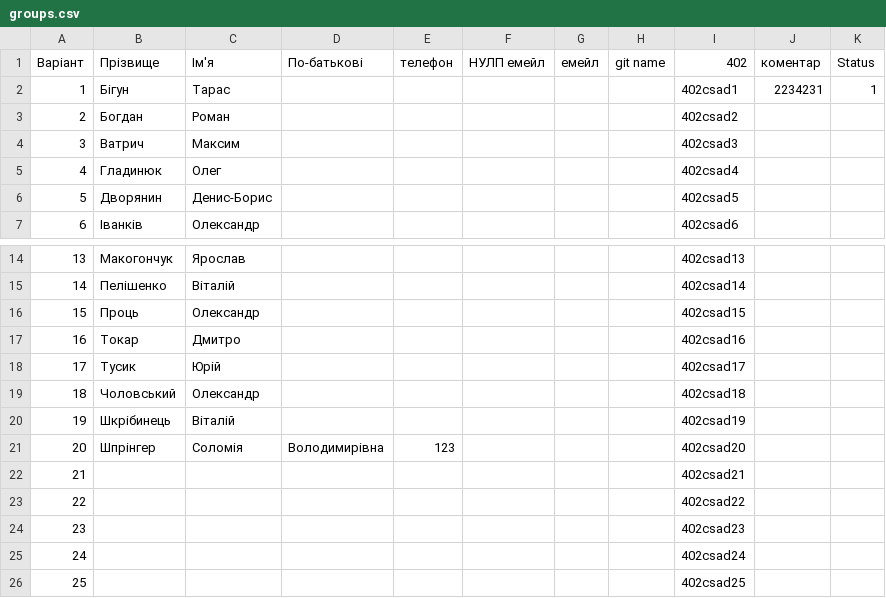
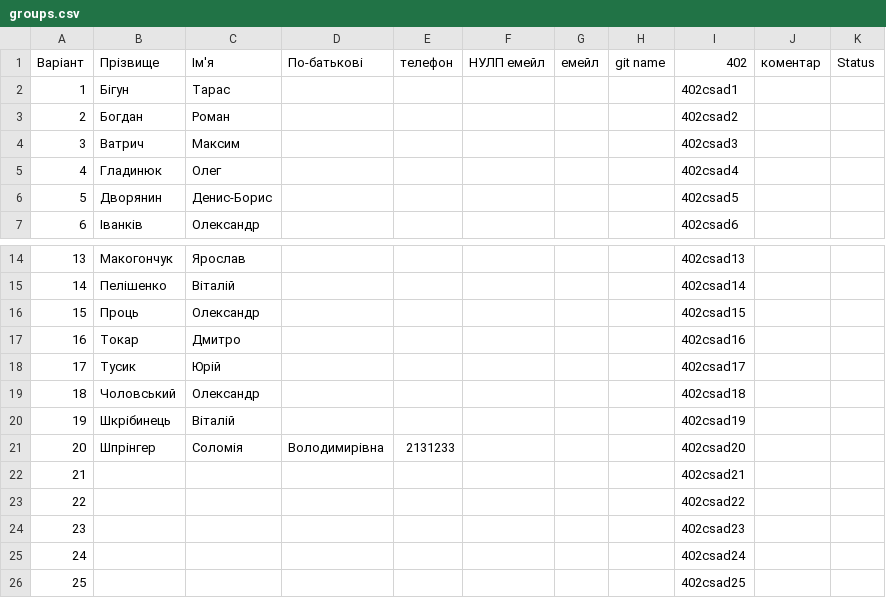
Before and after one commit to viktorlevytskyiki2022/csad-task1, a CSV file: input/groups.csv, drawn as a sheet; only a part is shown, gaps mark what is left out.

Commit message:
Update input/groups.csv via Apps Script

```diff
--- a/input/groups.csv
+++ b/input/groups.csv
@@ -1,3 +1,3 @@
 Варіант,Прізвище,Ім'я,По-батькові,телефон,НУЛП емейл,емейл,git name,402,коментар,Status
-1,Бігун,Тарас,,,,,,402csad1,2234231,1
+1,Бігун,Тарас,,,,,,402csad1,,
 2,Богдан,Роман,,,,,,402csad2,,
@@ -20,3 +20,3 @@
 19,Шкрібинець,Віталій,,,,,,402csad19,,
-20,Шпрінгер,Соломія,Володимирівна ,123,,,,402csad20,,
+20,Шпрінгер,Соломія,Володимирівна ,2131233,,,,402csad20,,
 21,,,,,,,,402csad21,,
```
